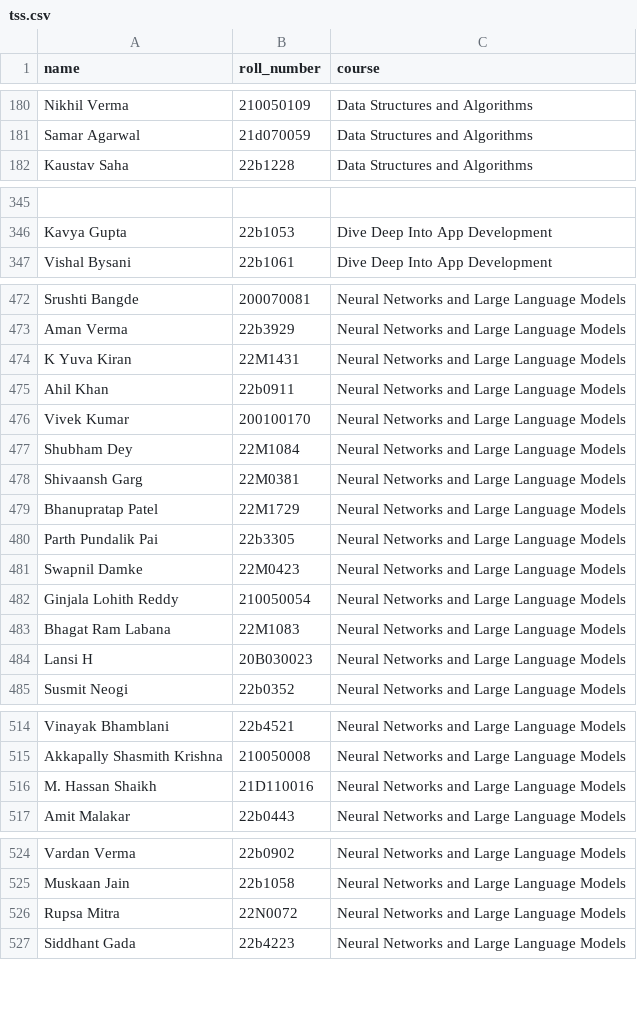
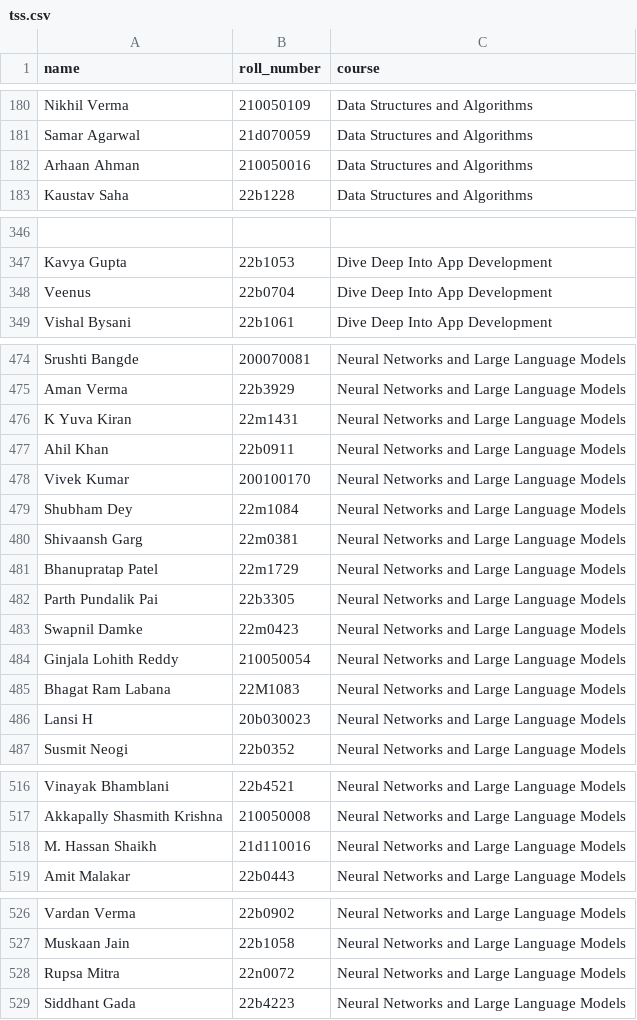
Before and after one commit to ITC-WEB-TEAM-23-24/Certificate_Portal_23, a CSV file: backend/static/tss.csv, drawn as a sheet; only a part is shown, gaps mark what is left out; addresses are those after the commit; the diff names each change by its address in the sheet, - before the commit and + after, or states it on an @@ line.

```diff
--- a/backend/static/tss.csv
+++ b/backend/static/tss.csv
+row 182: Arhaan Ahman | 210050016 | Data Structures and Algorithms
+row 348: Veenus | 22b0704 | Dive Deep Into App Development
-B476 (roll_number): 22M1431
+B476 (roll_number): 22m1431
-B479 (roll_number): 22M1084
+B479 (roll_number): 22m1084
-B480 (roll_number): 22M0381
+B480 (roll_number): 22m0381
-B481 (roll_number): 22M1729
+B481 (roll_number): 22m1729
-B483 (roll_number): 22M0423
+B483 (roll_number): 22m0423
-B486 (roll_number): 20B030023
+B486 (roll_number): 20b030023
-B518 (roll_number): 21D110016
+B518 (roll_number): 21d110016
-B528 (roll_number): 22N0072
+B528 (roll_number): 22n0072
```
Also changed, not shown: backend/static/itsp.csv, backend/static/ntss.csv, 17 other files.
